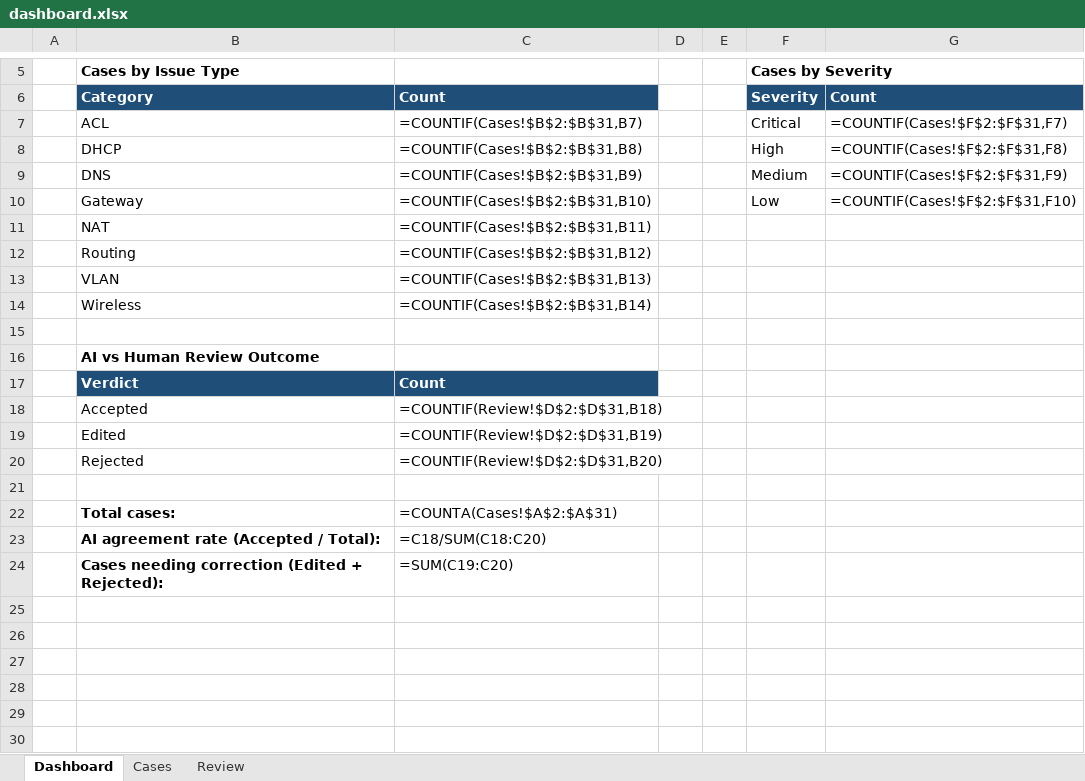
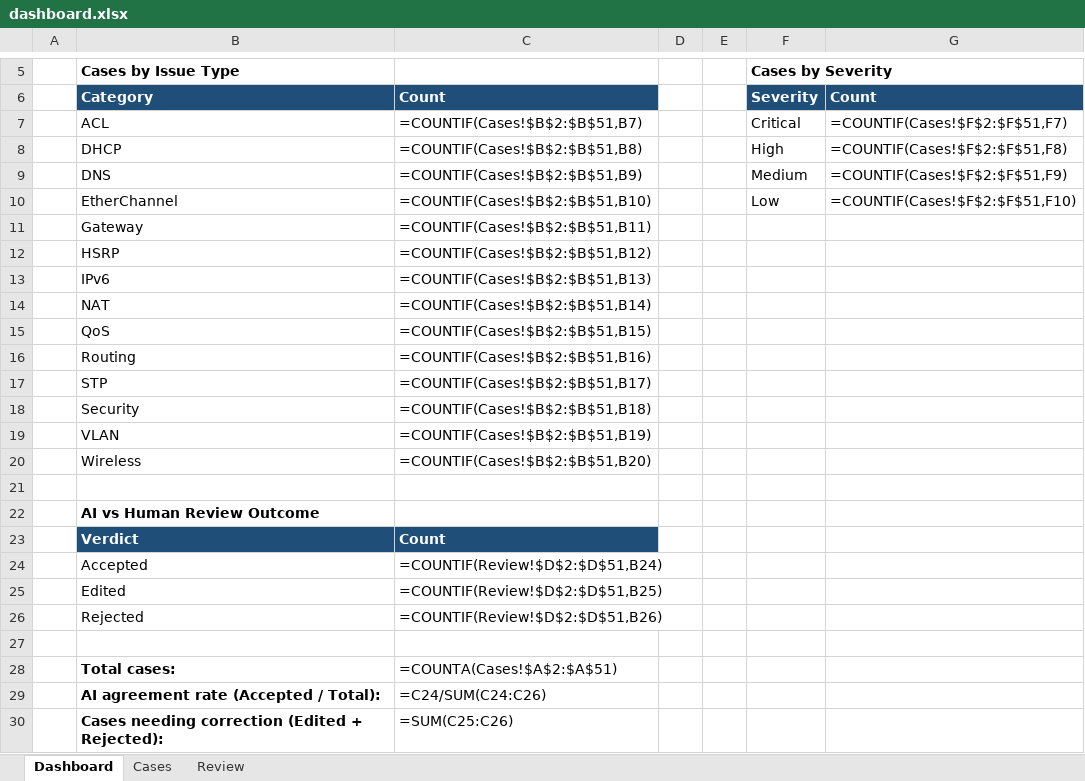
Before and after one commit to mamunur77/NetSage-AI, an Excel workbook: outputs/dashboard.xlsx, sheet Dashboard, drawn as a sheet; only a part is shown, gaps mark what is left out; values as stored, in another font and other column widths than the file's, no borders; formulas without a stored value are shown as written; charts and pictures not drawn; addresses are those after the commit; the diff names each change by its address in the sheet, - before the commit and + after, or states it on an @@ line.

Commit message:
Upgrade NetSage AI to 50 cases + add Topology Explorer, Step-by-Step Pipeline View, and In-App Human Review Submission

```diff
--- a/outputs/dashboard.xlsx (sheet Dashboard)
+++ b/outputs/dashboard.xlsx (sheet Dashboard)
-C7: =COUNTIF(Cases!$B$2:$B$31,B7)
+C7: =COUNTIF(Cases!$B$2:$B$51,B7)
-G7: =COUNTIF(Cases!$F$2:$F$31,F7)
+G7: =COUNTIF(Cases!$F$2:$F$51,F7)
-C8: =COUNTIF(Cases!$B$2:$B$31,B8)
+C8: =COUNTIF(Cases!$B$2:$B$51,B8)
-G8: =COUNTIF(Cases!$F$2:$F$31,F8)
+G8: =COUNTIF(Cases!$F$2:$F$51,F8)
-C9: =COUNTIF(Cases!$B$2:$B$31,B9)
+C9: =COUNTIF(Cases!$B$2:$B$51,B9)
-G9: =COUNTIF(Cases!$F$2:$F$31,F9)
+G9: =COUNTIF(Cases!$F$2:$F$51,F9)
+row 10:  | EtherChannel | =COUNTIF(Cases!$B$2:$B$51,B10) |  |  | Low | =COUNTIF(Cases!$F$2:$F$51,F10)
-C11: =COUNTIF(Cases!$B$2:$B$31,B10)
+C11: =COUNTIF(Cases!$B$2:$B$51,B11)
-F11 (Cases by Severity): Low
+F11 (Cases by Severity): (empty)
-G11: =COUNTIF(Cases!$F$2:$F$31,F10)
+G11: (empty)
+row 12:  | HSRP | =COUNTIF(Cases!$B$2:$B$51,B12)
+row 13:  | IPv6 | =COUNTIF(Cases!$B$2:$B$51,B13)
-C14: =COUNTIF(Cases!$B$2:$B$31,B11)
+C14: =COUNTIF(Cases!$B$2:$B$51,B14)
+row 15:  | QoS | =COUNTIF(Cases!$B$2:$B$51,B15)
-C16: =COUNTIF(Cases!$B$2:$B$31,B12)
+C16: =COUNTIF(Cases!$B$2:$B$51,B16)
+row 17:  | STP | =COUNTIF(Cases!$B$2:$B$51,B17)
+row 18:  | Security | =COUNTIF(Cases!$B$2:$B$51,B18)
-C19: =COUNTIF(Cases!$B$2:$B$31,B13)
+C19: =COUNTIF(Cases!$B$2:$B$51,B19)
-C20: =COUNTIF(Cases!$B$2:$B$31,B14)
+C20: =COUNTIF(Cases!$B$2:$B$51,B20)
-C24: =COUNTIF(Review!$D$2:$D$31,B18)
+C24: =COUNTIF(Review!$D$2:$D$51,B24)
-C25: =COUNTIF(Review!$D$2:$D$31,B19)
+C25: =COUNTIF(Review!$D$2:$D$51,B25)
-C26: =COUNTIF(Review!$D$2:$D$31,B20)
+C26: =COUNTIF(Review!$D$2:$D$51,B26)
-C28: =COUNTA(Cases!$A$2:$A$31)
+C28: =COUNTA(Cases!$A$2:$A$51)
-C29: =C18/SUM(C18:C20)
+C29: =C24/SUM(C24:C26)
-C30: =SUM(C19:C20)
+C30: =SUM(C25:C26)
```
Also changed, not shown: sheet Cases, sheet Review, charts or pictures, 12 other files.
